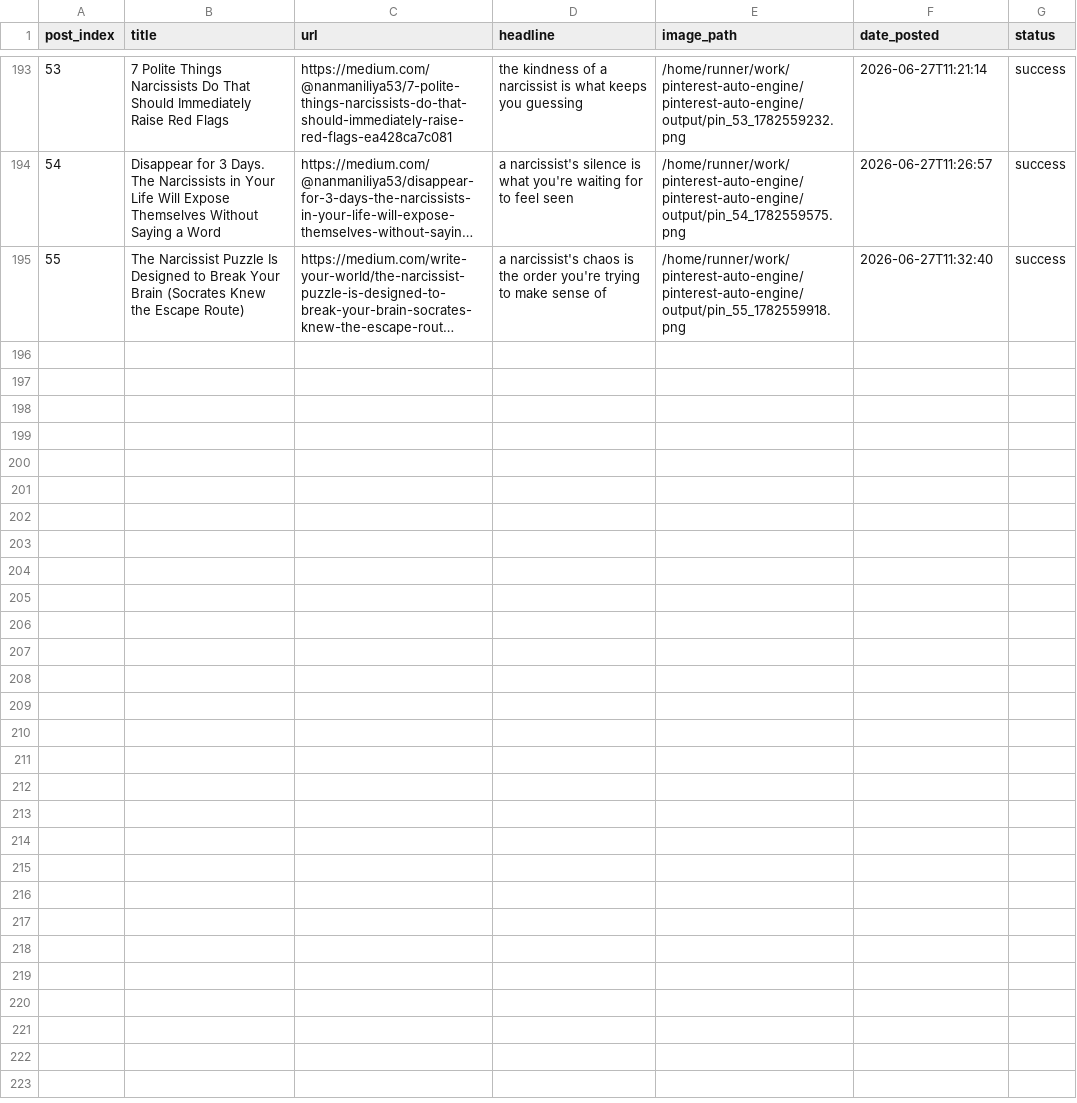
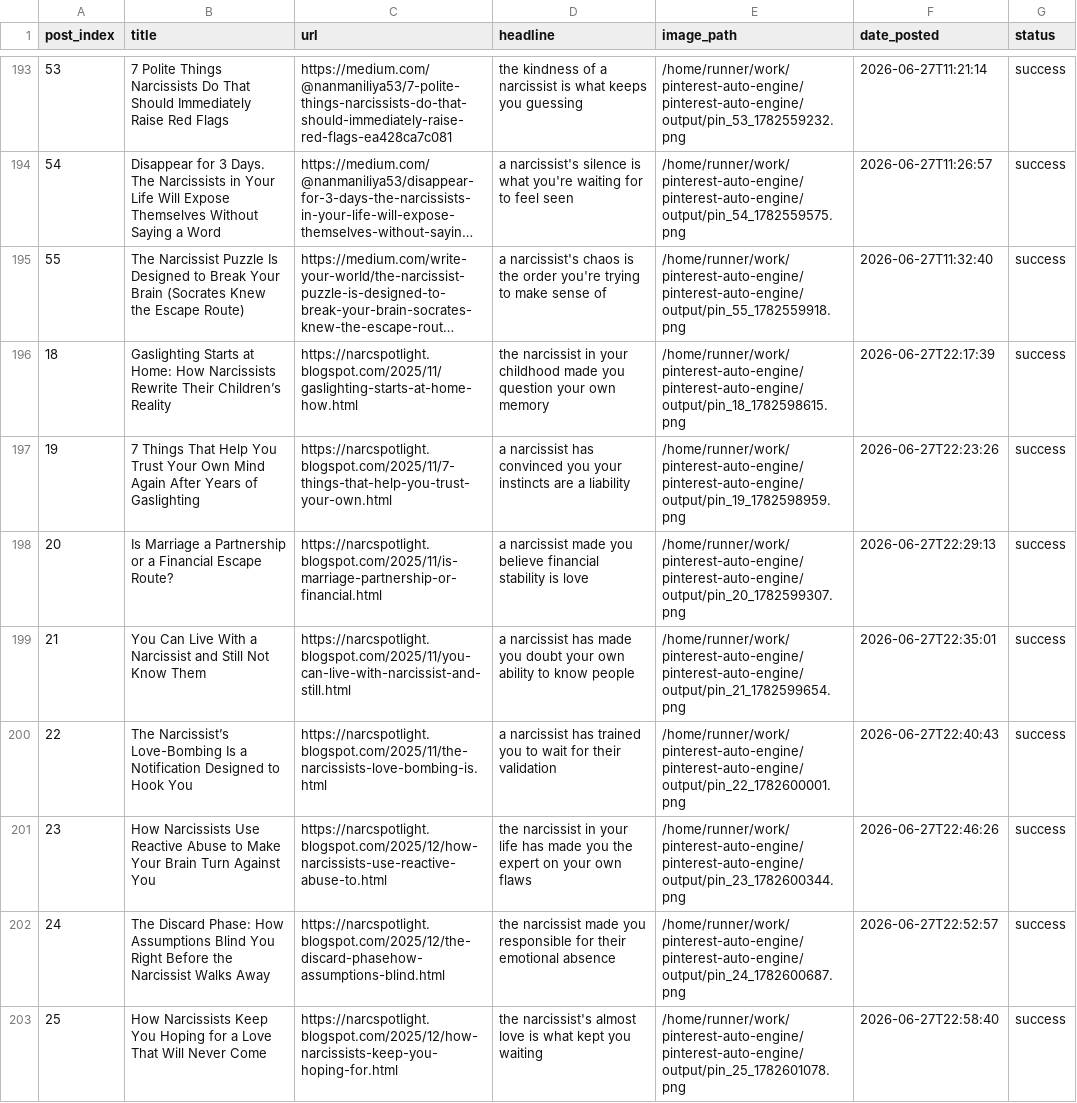
Before and after one commit to Emyres970/pinterest-auto-engine, a CSV file: tracker.csv, drawn as a sheet; only a part is shown, gaps mark what is left out; long unchanged cells end in …; the diff covers the shown part only; the diff names each change by its address in the sheet, - before the commit and + after, or states it on an @@ line.

Commit message:
chore: update tracker 2026-06-27

```diff
--- a/tracker.csv
+++ b/tracker.csv
+row 196: 18 | Gaslighting Starts at Home: How Narcissists Rewrite Their Children’s Reality | https://narcspotlight.blogspot.com/2025/11/gaslighting-starts-at-home-how.html | the narcissist in your childhood made you question your own memory | /home/runner/work/pinterest-auto-engine/pinterest-auto-engine/output/pin_18_1782598615.png | 2026-06-27T22:17:39 | success
+row 197: 19 | 7 Things That Help You Trust Your Own Mind Again After Years of Gaslighting | https://narcspotlight.blogspot.com/2025/11/7-things-that-help-you-trust-your-own.html | a narcissist has convinced you your instincts are a liability | /home/runner/work/pinterest-auto-engine/pinterest-auto-engine/output/pin_19_1782598959.png | 2026-06-27T22:23:26 | success
+row 198: 20 | Is Marriage a Partnership or a Financial Escape Route? | https://narcspotlight.blogspot.com/2025/11/is-marriage-partnership-or-financial.html | a narcissist made you believe financial stability is love | /home/runner/work/pinterest-auto-engine/pinterest-auto-engine/output/pin_20_1782599307.png | 2026-06-27T22:29:13 | success
+row 199: 21 | You Can Live With a Narcissist and Still Not Know Them | https://narcspotlight.blogspot.com/2025/11/you-can-live-with-narcissist-and-still.html | a narcissist has made you doubt your own ability to know people | /home/runner/work/pinterest-auto-engine/pinterest-auto-engine/output/pin_21_1782599654.png | 2026-06-27T22:35:01 | success
+row 200: 22 | The Narcissist’s Love-Bombing Is a Notification Designed to Hook You | https://narcspotlight.blogspot.com/2025/11/the-narcissists-love-bombing-is.html | a narcissist has trained you to wait for their validation | /home/runner/work/pinterest-auto-engine/pinterest-auto-engine/output/pin_22_1782600001.png | 2026-06-27T22:40:43 | success
+row 201: 23 | How Narcissists Use Reactive Abuse to Make Your Brain Turn Against You | https://narcspotlight.blogspot.com/2025/12/how-narcissists-use-reactive-abuse-to.html | the narcissist in your life has made you the expert on your own flaws | /home/runner/work/pinterest-auto-engine/pinterest-auto-engine/output/pin_23_1782600344.png | 2026-06-27T22:46:26 | success
+row 202: 24 | The Discard Phase: How Assumptions Blind You Right Before the Narcissist Walks Away | https://narcspotlight.blogspot.com/2025/12/the-discard-phasehow-assumptions-blind.html | the narcissist made you responsible for their emotional absence | /home/runner/work/pinterest-auto-engine/pinterest-auto-engine/output/pin_24_1782600687.png | 2026-06-27T22:52:57 | success
+row 203: 25 | How Narcissists Keep You Hoping for a Love That Will Never Come | https://narcspotlight.blogspot.com/2025/12/how-narcissists-keep-you-hoping-for.html | the narcissist's almost love is what kept you waiting | /home/runner/work/pinterest-auto-engine/pinterest-auto-engine/output/pin_25_1782601078.png | 2026-06-27T22:58:40 | success
```
Also changed, not shown: 7 added rows elsewhere in this file.
